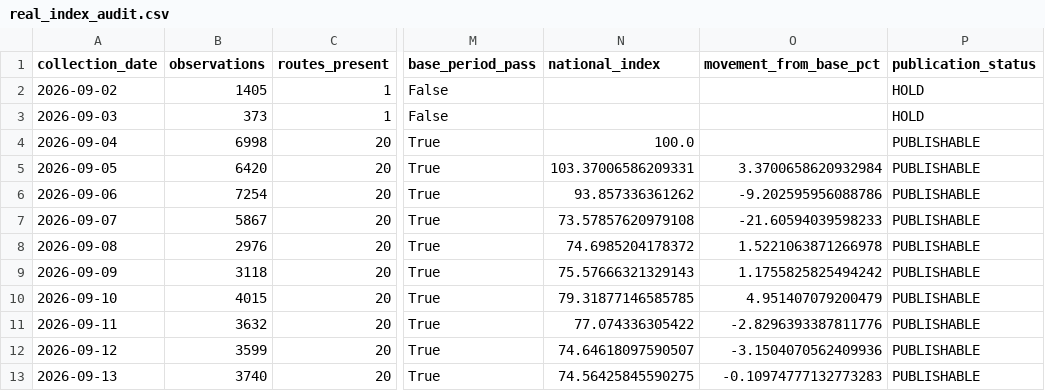
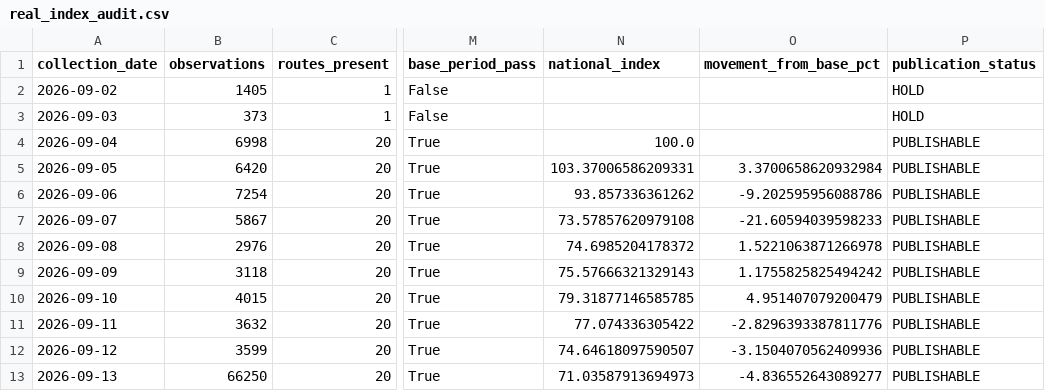
Before and after one commit to tripathianand23/AirFareX, a CSV file: data/reports/real/real_index_audit.csv, drawn as a sheet; only a part is shown, gaps mark what is left out; the diff names each change by its address in the sheet, - before the commit and + after, or states it on an @@ line.

Commit message:
Finalize AirfareX real-time airfare index pipeline

```diff
--- a/data/reports/real/real_index_audit.csv
+++ b/data/reports/real/real_index_audit.csv
-B13 (observations): 3740
+B13 (observations): 66250
-N13 (national_index): 74.56425845590275
+N13 (national_index): 71.03587913694973
-O13 (movement_from_base_pct): -0.10974777132773283
+O13 (movement_from_base_pct): -4.836552643089277
```
Also changed, not shown: 18 other files.
